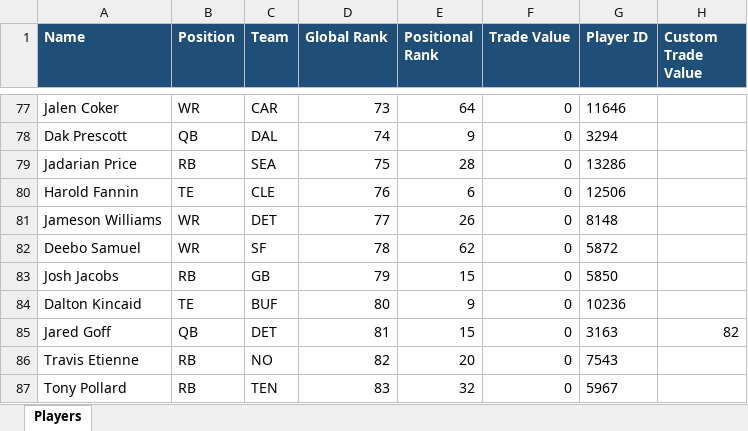
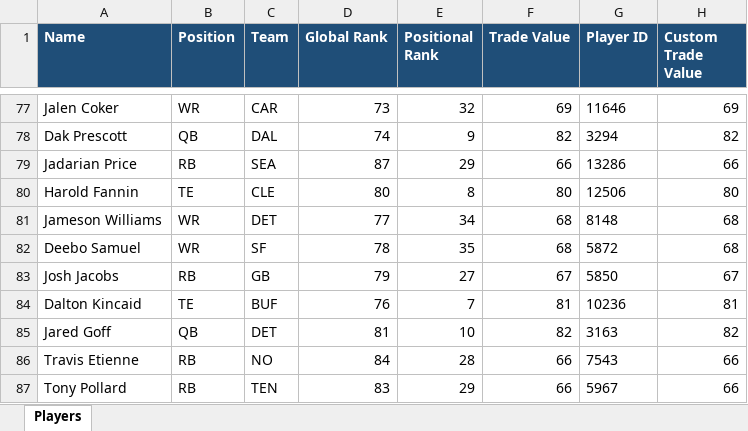
Before and after one commit to AusthenCode/FantasyPy, an Excel workbook: players.xlsx, sheet Players, drawn as a sheet; only a part is shown, gaps mark what is left out; values as stored, in another font and other column widths than the file's, no borders; the diff covers the shown part only; the diff names each change by its address in the sheet, - before the commit and + after, or states it on an @@ line.

Commit message:
Trade calc

```diff
--- a/players.xlsx (sheet Players)
+++ b/players.xlsx (sheet Players)
-E77 (Positional Rank): 64
+E77 (Positional Rank): 32
-F77 (Trade Value): 0
+F77 (Trade Value): 69
-H77 (Custom Trade Value): (empty)
+H77 (Custom Trade Value): 69
-F78 (Trade Value): 0
+F78 (Trade Value): 82
-H78 (Custom Trade Value): (empty)
+H78 (Custom Trade Value): 82
-D79 (Global Rank): 75
+D79 (Global Rank): 87
-E79 (Positional Rank): 28
+E79 (Positional Rank): 29
-F79 (Trade Value): 0
+F79 (Trade Value): 66
-H79 (Custom Trade Value): (empty)
+H79 (Custom Trade Value): 66
-D80 (Global Rank): 76
+D80 (Global Rank): 80
-E80 (Positional Rank): 6
+E80 (Positional Rank): 8
-F80 (Trade Value): 0
+F80 (Trade Value): 80
-H80 (Custom Trade Value): (empty)
+H80 (Custom Trade Value): 80
-E81 (Positional Rank): 26
+E81 (Positional Rank): 34
-F81:F82 (Trade Value): 0
+F81:F82 (Trade Value): 68
-H81:H82 (Custom Trade Value): (empty)
+H81:H82 (Custom Trade Value): 68
-E82 (Positional Rank): 62
+E82 (Positional Rank): 35
-E83 (Positional Rank): 15
+E83 (Positional Rank): 27
-F83 (Trade Value): 0
+F83 (Trade Value): 67
-H83 (Custom Trade Value): (empty)
+H83 (Custom Trade Value): 67
-D84 (Global Rank): 80
+D84 (Global Rank): 76
-E84 (Positional Rank): 9
+E84 (Positional Rank): 7
-F84 (Trade Value): 0
+F84 (Trade Value): 81
-H84 (Custom Trade Value): (empty)
+H84 (Custom Trade Value): 81
-E85 (Positional Rank): 15
+E85 (Positional Rank): 10
-F85 (Trade Value): 0
+F85 (Trade Value): 82
-D86 (Global Rank): 82
+D86 (Global Rank): 84
-E86 (Positional Rank): 20
+E86 (Positional Rank): 28
-F86:F87 (Trade Value): 0
+F86:F87 (Trade Value): 66
-H86:H87 (Custom Trade Value): (empty)
+H86:H87 (Custom Trade Value): 66
-E87 (Positional Rank): 32
+E87 (Positional Rank): 29
```
Also changed, not shown: 144 edited cells elsewhere in this sheet, 1 other file.
